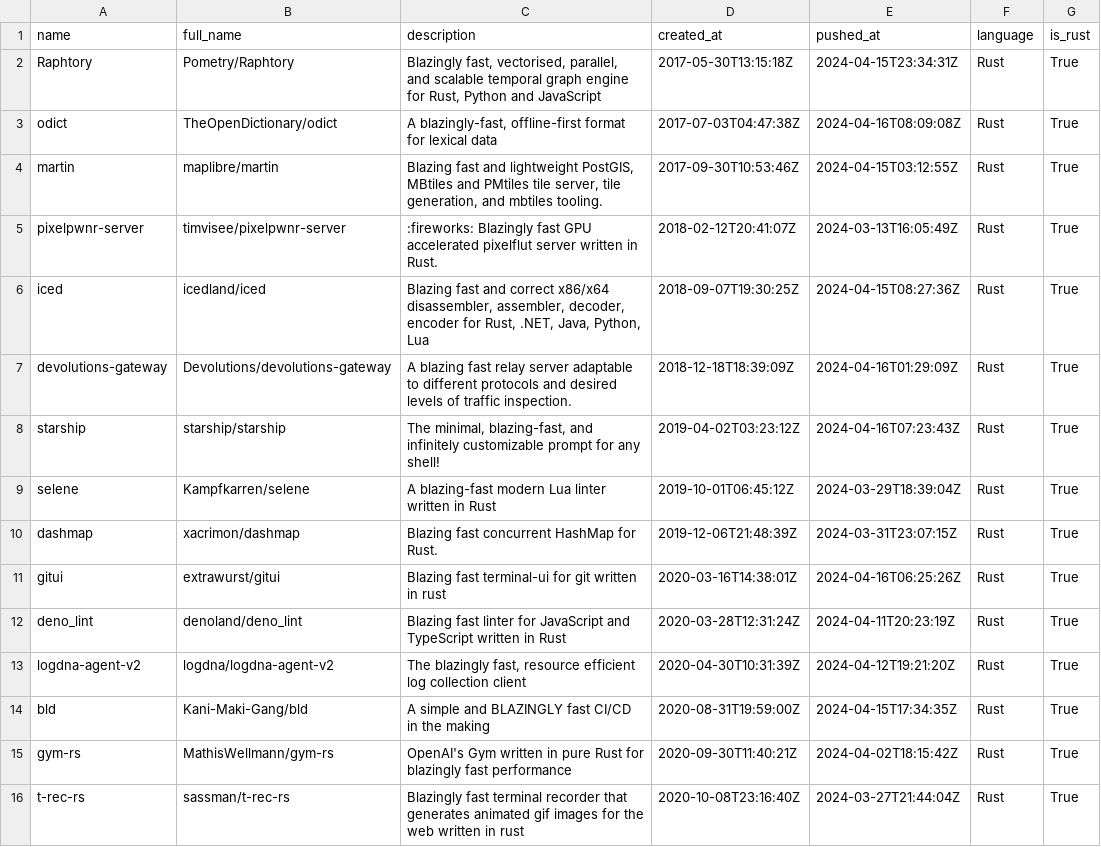
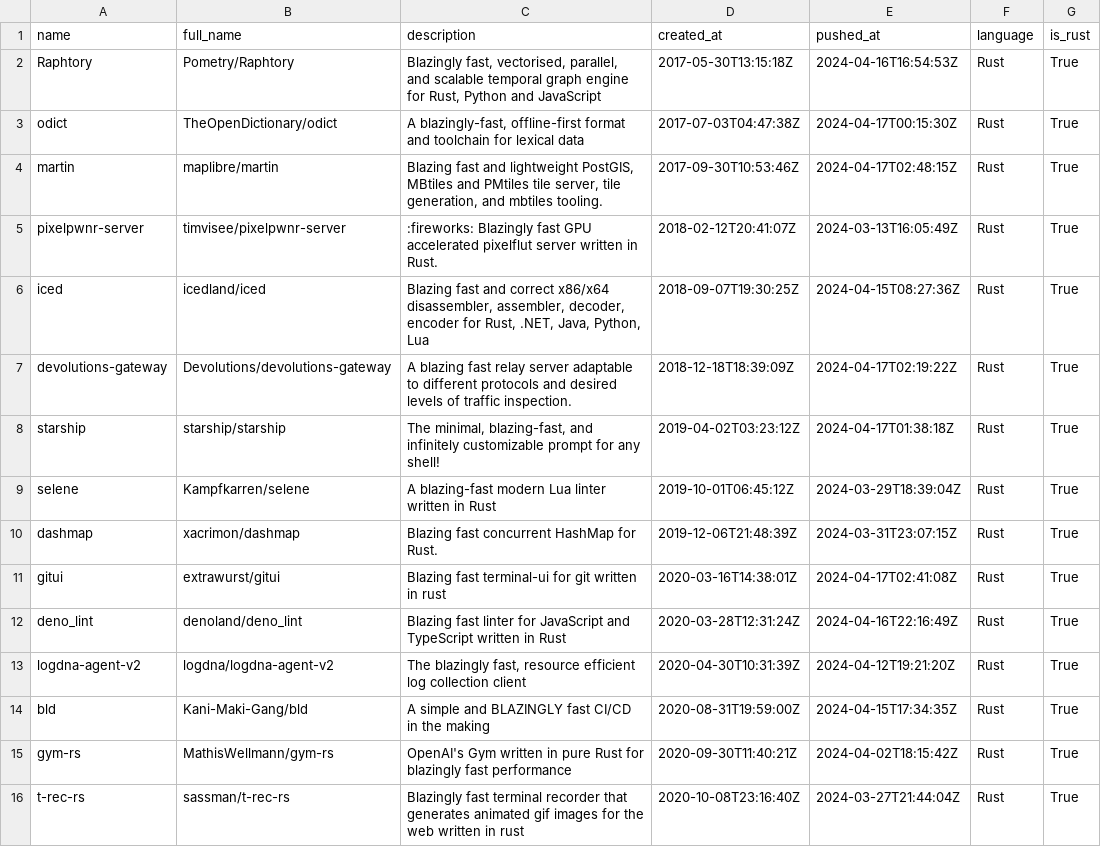
Before and after one commit to ninpnin/days-since-blazingly-fast, a CSV file: data/frameworks_sorted.csv, drawn as a sheet; only a part is shown; the diff covers the shown part only.

```diff
--- a/data/frameworks_sorted.csv
+++ b/data/frameworks_sorted.csv
@@ -1,13 +1,13 @@
 name,full_name,description,created_at,pushed_at,language,is_rust
-Raphtory,Pometry/Raphtory,"Blazingly fast, vectorised, parallel, and scalable temporal graph engine for Rust, Python and JavaScript",2017-05-30T13:15:18Z,2024-04-15T23:34:31Z,Rust,True
-odict,TheOpenDictionary/odict,"A blazingly-fast, offline-first format for lexical data ",2017-07-03T04:47:38Z,2024-04-16T08:09:08Z,Rust,True
-martin,maplibre/martin,"Blazing fast and lightweight PostGIS, MBtiles and PMtiles tile server, tile generation, and mbtiles tooling.",2017-09-30T10:53:46Z,2024-04-15T03:12:55Z,Rust,True
+Raphtory,Pometry/Raphtory,"Blazingly fast, vectorised, parallel, and scalable temporal graph engine for Rust, Python and JavaScript",2017-05-30T13:15:18Z,2024-04-16T16:54:53Z,Rust,True
+odict,TheOpenDictionary/odict,"A blazingly-fast, offline-first format and toolchain for lexical data ",2017-07-03T04:47:38Z,2024-04-17T00:15:30Z,Rust,True
+martin,maplibre/martin,"Blazing fast and lightweight PostGIS, MBtiles and PMtiles tile server, tile generation, and mbtiles tooling.",2017-09-30T10:53:46Z,2024-04-17T02:48:15Z,Rust,True
 pixelpwnr-server,timvisee/pixelpwnr-server,:fireworks: Blazingly fast GPU accelerated pixelflut server written in Rust.,2018-02-12T20:41:07Z,2024-03-13T16:05:49Z,Rust,True
 iced,icedland/iced,"Blazing fast and correct x86/x64 disassembler, assembler, decoder, encoder for Rust, .NET, Java, Python, Lua",2018-09-07T19:30:25Z,2024-04-15T08:27:36Z,Rust,True
-devolutions-gateway,Devolutions/devolutions-gateway,A blazing fast relay server adaptable to different protocols and desired levels of traffic inspection.,2018-12-18T18:39:09Z,2024-04-16T01:29:09Z,Rust,True
-starship,starship/starship,"  The minimal, blazing-fast, and infinitely customizable prompt for any shell!",2019-04-02T03:23:12Z,2024-04-16T07:23:43Z,Rust,True
+devolutions-gateway,Devolutions/devolutions-gateway,A blazing fast relay server adaptable to different protocols and desired levels of traffic inspection.,2018-12-18T18:39:09Z,2024-04-17T02:19:22Z,Rust,True
+starship,starship/starship,"  The minimal, blazing-fast, and infinitely customizable prompt for any shell!",2019-04-02T03:23:12Z,2024-04-17T01:38:18Z,Rust,True
 selene,Kampfkarren/selene,A blazing-fast modern Lua linter written in Rust,2019-10-01T06:45:12Z,2024-03-29T18:39:04Z,Rust,True
 dashmap,xacrimon/dashmap,Blazing fast concurrent HashMap for Rust.,2019-12-06T21:48:39Z,2024-03-31T23:07:15Z,Rust,True
-gitui,extrawurst/gitui,Blazing  fast terminal-ui for git written in rust ,2020-03-16T14:38:01Z,2024-04-16T06:25:26Z,Rust,True
-deno_lint,denoland/deno_lint,Blazing fast linter for JavaScript and TypeScript written in Rust,2020-03-28T12:31:24Z,2024-04-11T20:23:19Z,Rust,True
+gitui,extrawurst/gitui,Blazing  fast terminal-ui for git written in rust ,2020-03-16T14:38:01Z,2024-04-17T02:41:08Z,Rust,True
+deno_lint,denoland/deno_lint,Blazing fast linter for JavaScript and TypeScript written in Rust,2020-03-28T12:31:24Z,2024-04-16T22:16:49Z,Rust,True
 logdna-agent-v2,logdna/logdna-agent-v2,"The blazingly fast, resource efficient log collection client",2020-04-30T10:31:39Z,2024-04-12T19:21:20Z,Rust,True
```
Also changed, not shown: 2 added rows and 26 edited cells elsewhere in this file, data/aggregated_results.csv, data/sample.csv, 6 other files.
